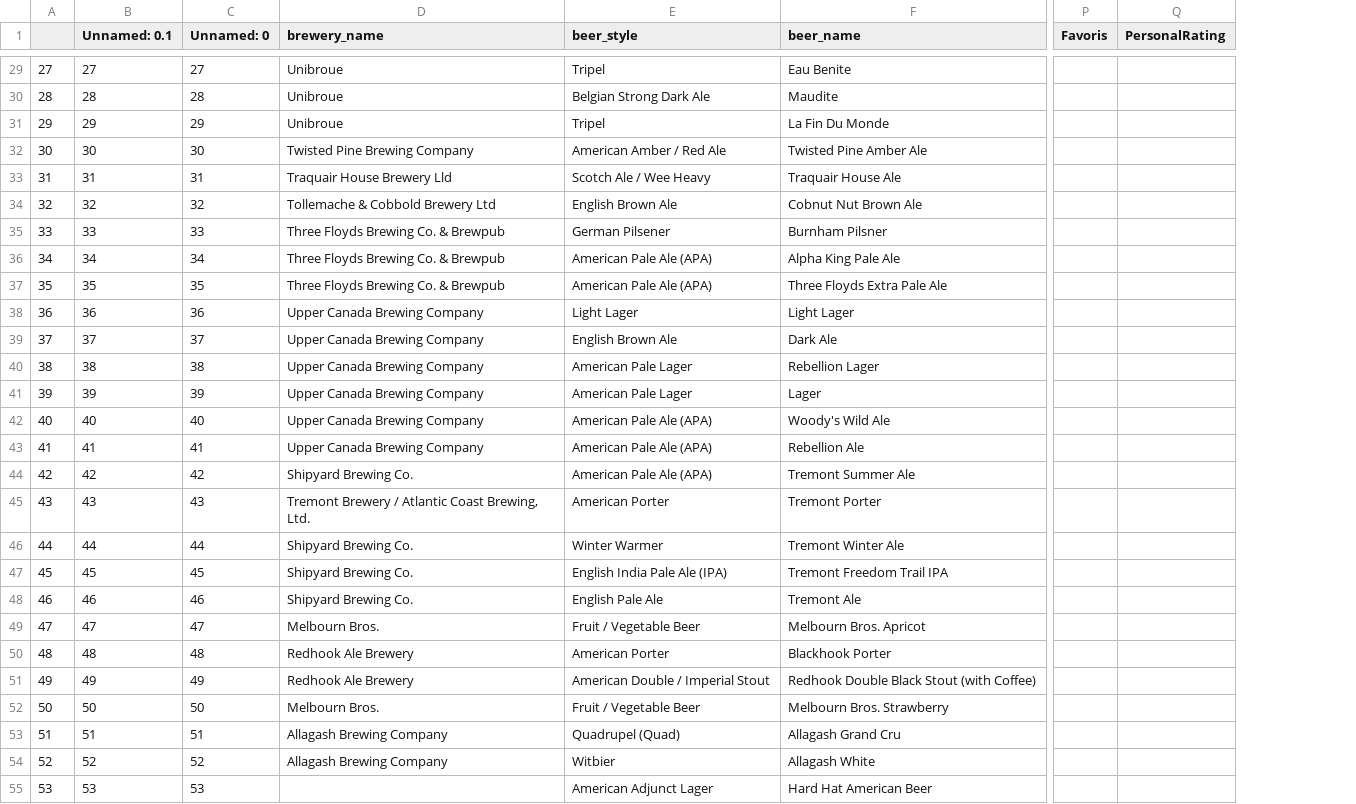
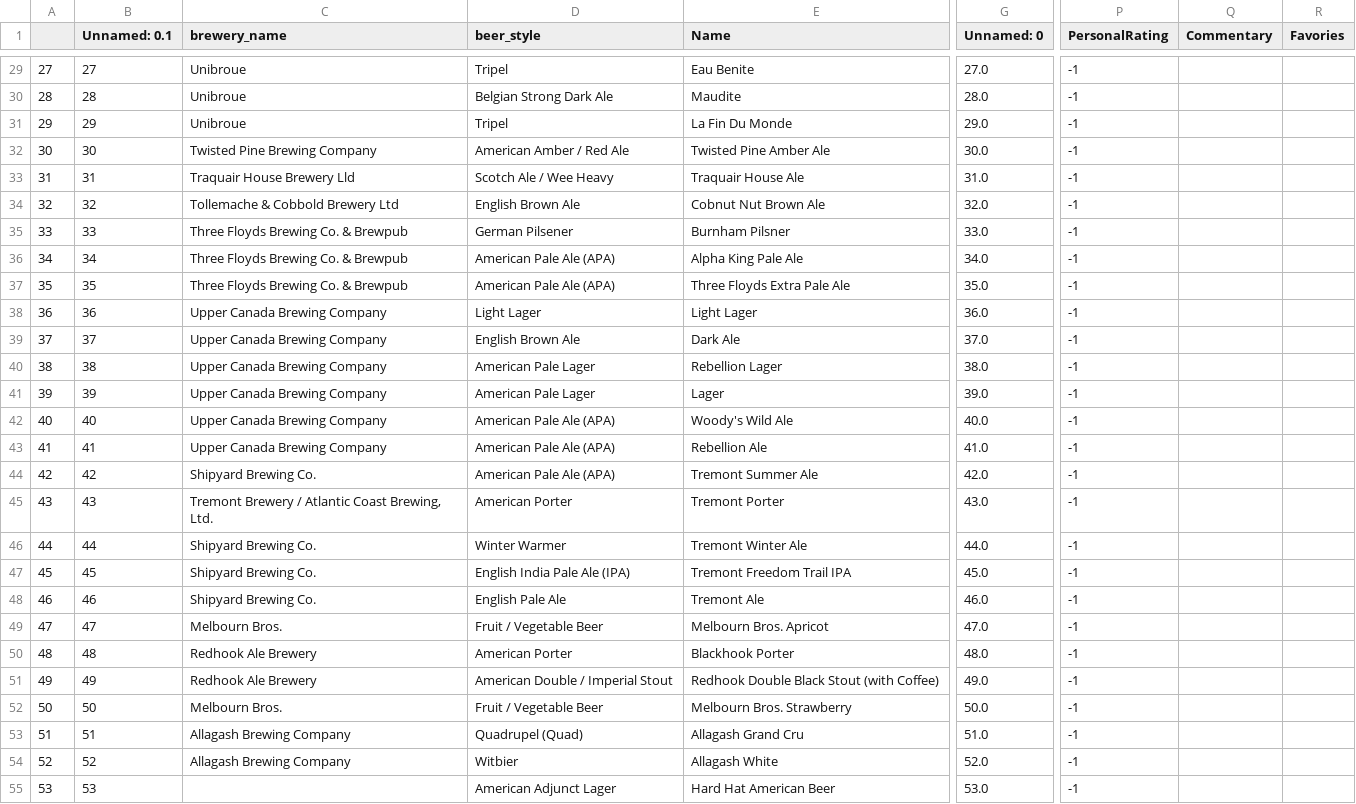
Before and after one commit to Phiere/Python-Project---Drinks-Advisor, a CSV file: dataBases/Samples/beer_samples.csv, drawn as a sheet; only a part is shown, gaps mark what is left out; removed rows and columns are numbered as before the commit, all else as after; the diff covers the shown part only; the diff names each change by its address in the sheet, - before the commit and + after, or states it on an @@ line.

```diff
--- a/dataBases/Samples/beer_samples.csv
+++ b/dataBases/Samples/beer_samples.csv
-column C (Unnamed: 0), rows 29-55: 27 | 28 | 29 | 30 | 31 | 32 | 33 | 34 | 35 | 36 | 37 | 38 | 39 | 40 | 41 | 42 | 43 | 44 | 45 | 46 | 47 | 48 | 49 | 50 | 51 | 52 | 53
+column G (Unnamed: 0), rows 29-55: 27.0 | 28.0 | 29.0 | 30.0 | 31.0 | 32.0 | 33.0 | 34.0 | 35.0 | 36.0 | 37.0 | 38.0 | 39.0 | 40.0 | 41.0 | 42.0 | 43.0 | 44.0 | 45.0 | 46.0 | 47.0 | 48.0 | 49.0 | 50.0 | 51.0 | 52.0 | 53.0
-column P (Favoris), empty
+column Q (Commentary), empty
+column R (Favories), empty
-E1: beer_name
+E1: Name
-P29:P55 (PersonalRating): (empty)
+P29:P55 (PersonalRating): -1
```
Also changed, not shown: 73 edited cells elsewhere in this file, dataBases/Samples/coffee_samples.csv, dataBases/Samples/mocktail_samples.csv, 35 other files.
